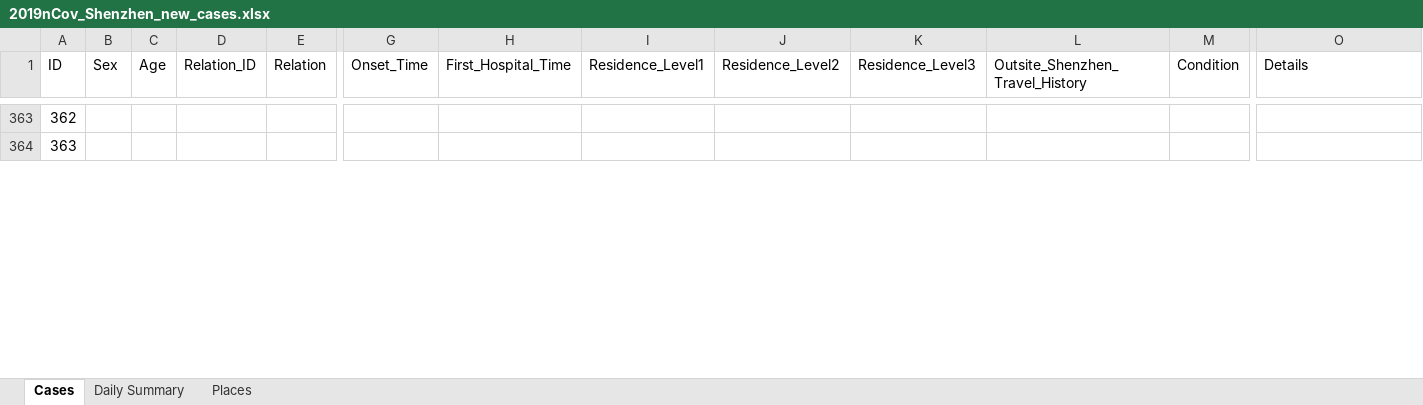
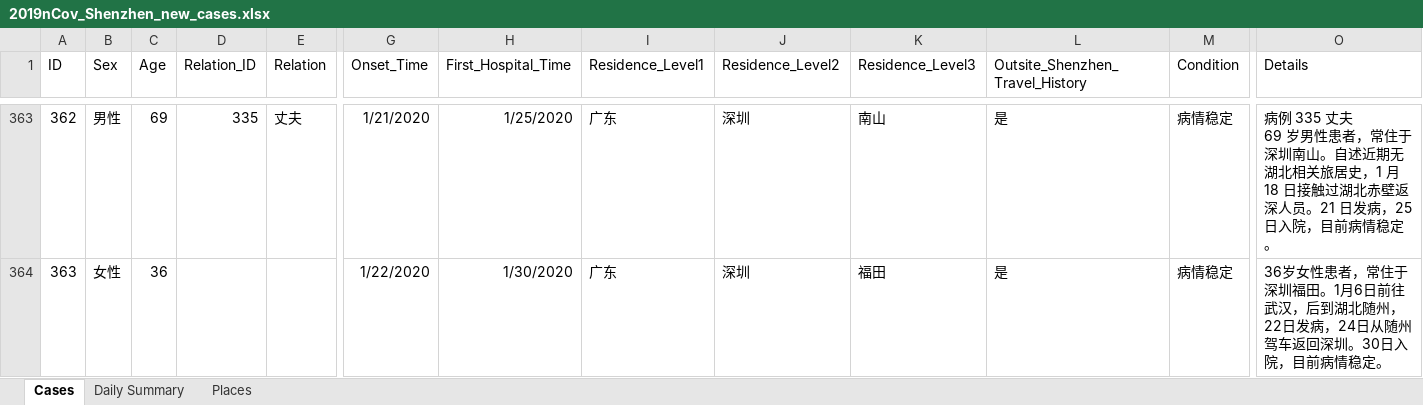
Before and after one commit to presstofan/2019-nCov-data-collection, an Excel workbook: Shenzhen_WJW/2019nCov_Shenzhen_new_cases.xlsx, sheet Cases, drawn as a sheet; only a part is shown, gaps mark what is left out; values as stored, in another font and other column widths than the file's, no borders; ↵ is a line break in a cell; the diff covers the shown part only; the diff names each change by its address in the sheet, - before the commit and + after, or states it on an @@ line.

```diff
--- a/Shenzhen_WJW/2019nCov_Shenzhen_new_cases.xlsx (sheet Cases)
+++ b/Shenzhen_WJW/2019nCov_Shenzhen_new_cases.xlsx (sheet Cases)
-B363 (Sex): (empty)
+B363 (Sex): 男性
-C363 (Age): (empty)
+C363 (Age): 69
-D363 (Relation_ID): (empty)
+D363 (Relation_ID): 335
-E363 (Relation): (empty)
+E363 (Relation): 丈夫
-G363 (Onset_Time): (empty)
+G363 (Onset_Time): 1/21/2020
-H363 (First_Hospital_Time): (empty)
+H363 (First_Hospital_Time): 1/25/2020
-I363:I364 (Residence_Level1): (empty)
+I363:I364 (Residence_Level1): 广东
-J363:J364 (Residence_Level2): (empty)
+J363:J364 (Residence_Level2): 深圳
-K363 (Residence_Level3): (empty)
+K363 (Residence_Level3): 南山
-L363:L364 (Outsite_Shenzhen_Travel_History): (empty)
+L363:L364 (Outsite_Shenzhen_Travel_History): 是
-M363:M364 (Condition): (empty)
+M363:M364 (Condition): 病情稳定
-O363 (Details): (empty)
+O363 (Details): 病例 335 丈夫 ↵ 69 岁男性患者，常住于深圳南山。自述近期无湖北相关旅居史，1 月 18 日接触过湖北赤壁返深人员。21 日发病，25 日入院，目前病情稳定。
-B364 (Sex): (empty)
+B364 (Sex): 女性
-C364 (Age): (empty)
+C364 (Age): 36
-G364 (Onset_Time): (empty)
+G364 (Onset_Time): 1/22/2020
-H364 (First_Hospital_Time): (empty)
+H364 (First_Hospital_Time): 1/30/2020
-K364 (Residence_Level3): (empty)
+K364 (Residence_Level3): 福田
-O364 (Details): (empty)
+O364 (Details): 36岁女性患者，常住于深圳福田。1月6日前往武汉，后到湖北随州，22日发病，24日从随州驾车返回深圳。30日入院，目前病情稳定。
```
Also changed, not shown: 6 added rows and 118 edited cells elsewhere in this sheet, sheet Daily Summary, sheet Places, Beijing_WJW/2019nCov_Beijing_new_cases.xlsx.
